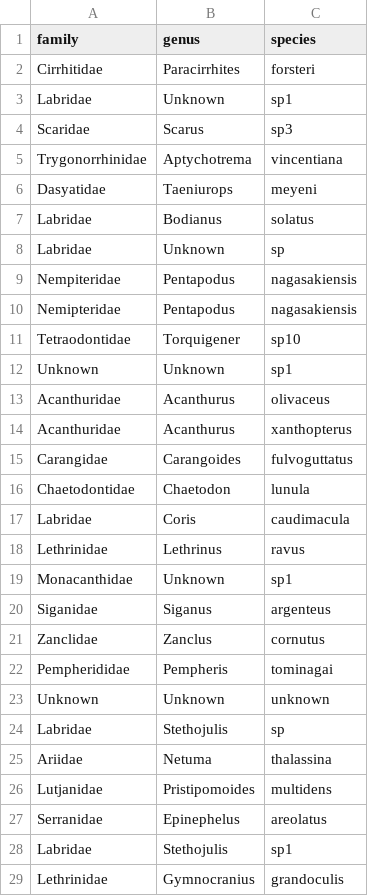
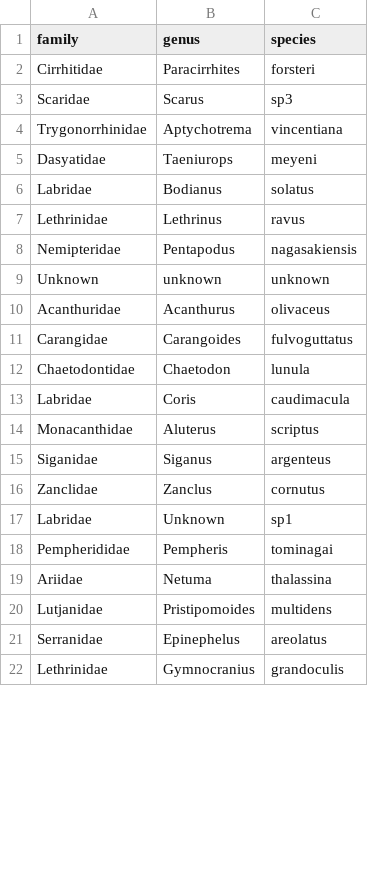
Before and after one commit to UWA-Marine-Ecology-Group-students/Analysis-Gerrans, a CSV file: data/errors to check/2021-05_Abrolhos_stereo-BRUVs_maxn.species.not.previously.observed.csv, drawn as a sheet; only a part is shown; the diff covers the shown part only.

```diff
--- a/data/errors to check/2021-05_Abrolhos_stereo-BRUVs_maxn.species.not.previously.observed.csv
+++ b/data/errors to check/2021-05_Abrolhos_stereo-BRUVs_maxn.species.not.previously.observed.csv
@@ -2,3 +2,2 @@
 "Cirrhitidae","Paracirrhites","forsteri"
-"Labridae","Unknown","sp1"
 "Scaridae","Scarus","sp3"
@@ -7,9 +6,6 @@
 "Labridae","Bodianus","solatus"
-"Labridae","Unknown","sp"
-"Nempiteridae","Pentapodus","nagasakiensis"
+"Lethrinidae","Lethrinus","ravus"
 "Nemipteridae","Pentapodus","nagasakiensis"
-"Tetraodontidae","Torquigener","sp10"
-"Unknown","Unknown","sp1"
+"Unknown","unknown","unknown"
 "Acanthuridae","Acanthurus","olivaceus"
-"Acanthuridae","Acanthurus","xanthopterus"
 "Carangidae","Carangoides","fulvoguttatus"
@@ -17,9 +13,7 @@
 "Labridae","Coris","caudimacula"
-"Lethrinidae","Lethrinus","ravus"
-"Monacanthidae","Unknown","sp1"
+"Monacanthidae","Aluterus","scriptus"
 "Siganidae","Siganus","argenteus"
 "Zanclidae","Zanclus","cornutus"
+"Labridae","Unknown","sp1"
 "Pempherididae","Pempheris","tominagai"
-"Unknown","Unknown","unknown"
-"Labridae","Stethojulis","sp"
 "Ariidae","Netuma","thalassina"
@@ -27,3 +21,2 @@
 "Serranidae","Epinephelus","areolatus"
-"Labridae","Stethojulis","sp1"
 "Lethrinidae","Gymnocranius","grandoculis"
```
Also changed, not shown: 5 removed rows elsewhere in this file, data/errors to check/2021-05_Abrolhos_stereo-BRUVs_length.species.not.previously.observed.csv, data/errors to check/2021-05_Abrolhos_stereo-BRUVs_length_taxa.replaced.by.synonym.csv, 3 other files.
